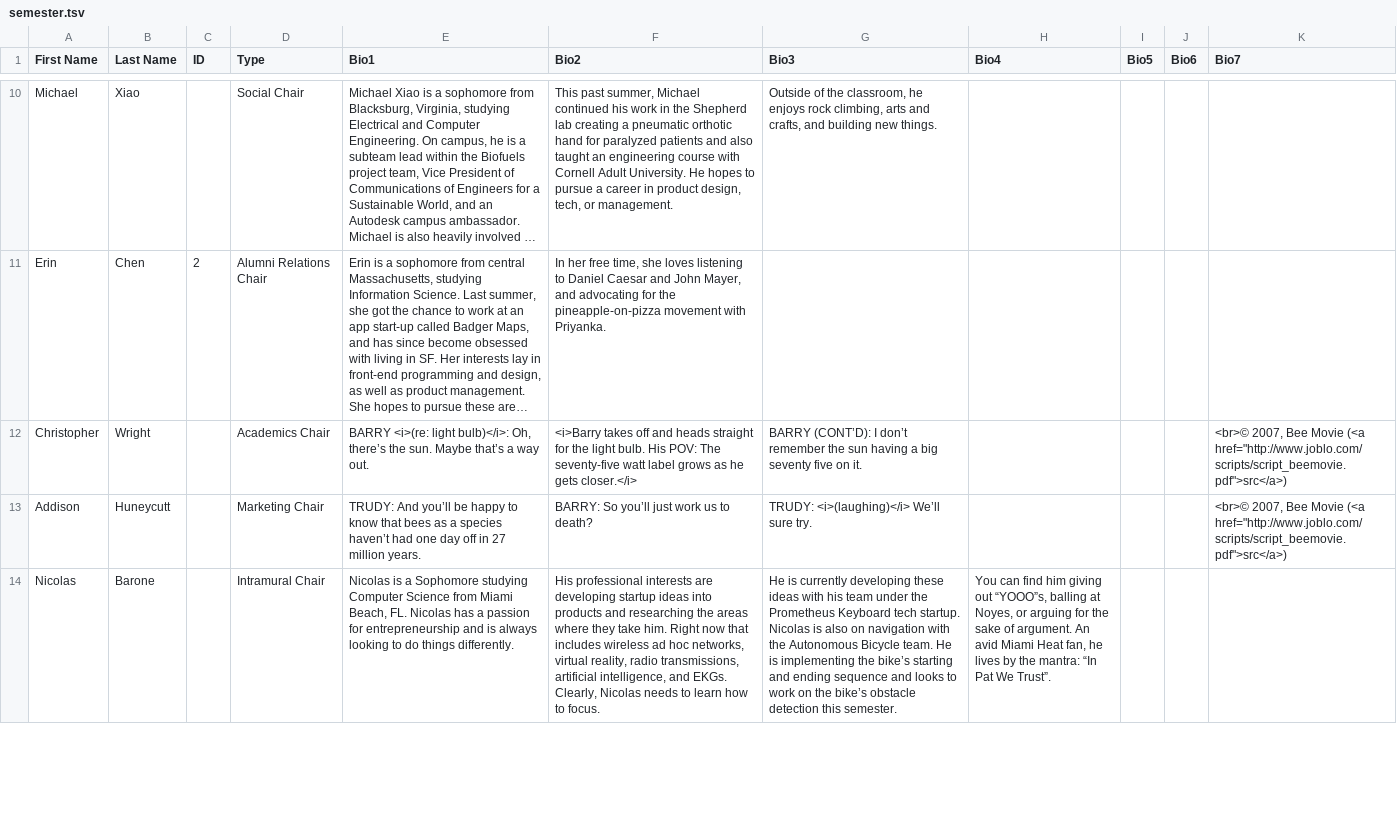
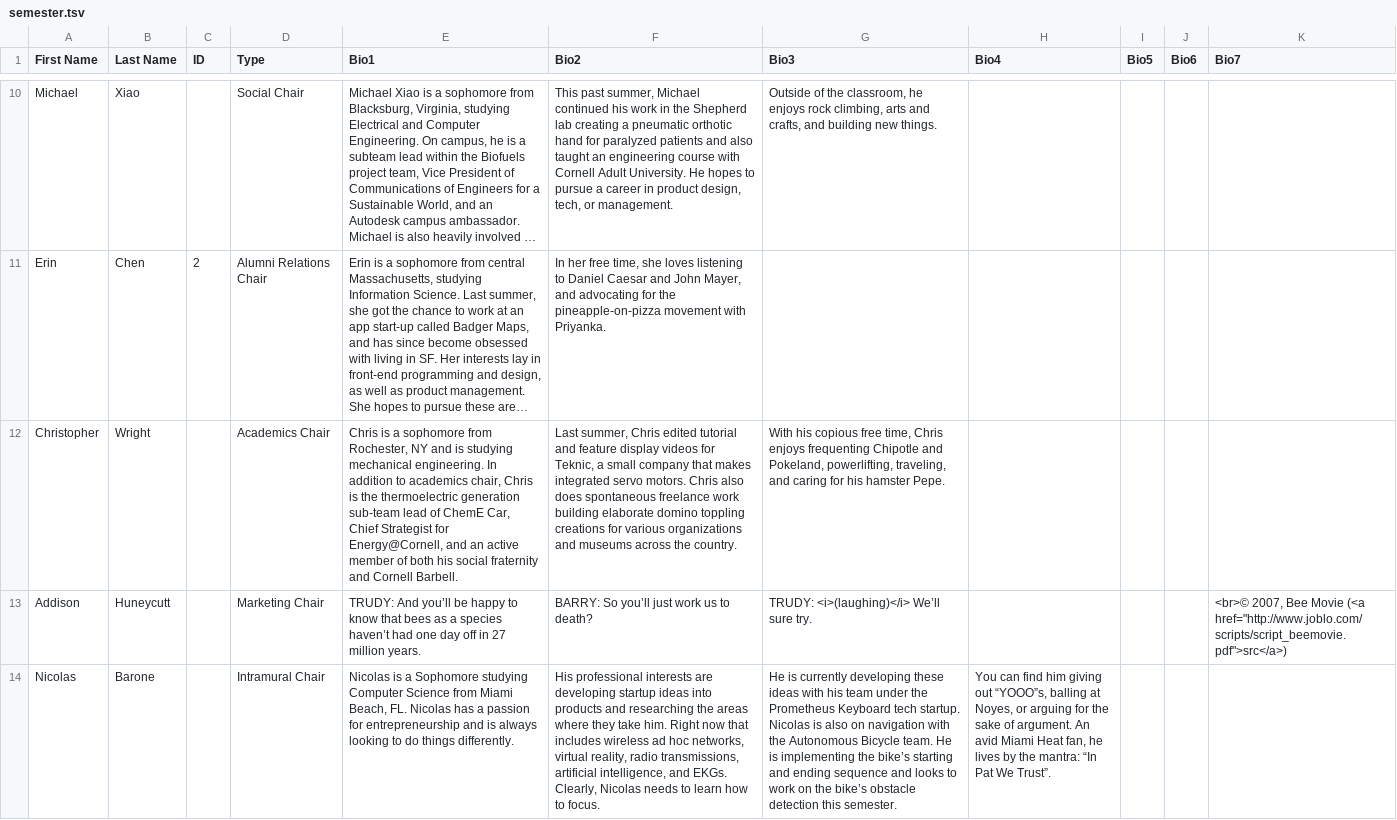
Before and after one commit to cornellWebmaster/ttFlask, a TSV file: data/brothers/semester.tsv, drawn as a sheet; only a part is shown, gaps mark what is left out; long unchanged cells end in …; the diff names each change by its address in the sheet, - before the commit and + after, or states it on an @@ line.

Commit message:
Updated Mabel and Chris

```diff
--- a/data/brothers/semester.tsv
+++ b/data/brothers/semester.tsv
-E12 (Bio1): BARRY <i>(re: light bulb)</i>: Oh, there’s the sun. Maybe that’s a way out.
+E12 (Bio1): Chris is a sophomore from Rochester, NY and is studying mechanical engineering. In addition to academics chair, Chris is the thermoelectric generation sub-team lead of ChemE Car, Chief Strategist for Energy@Cornell, and an active member of both his social fraternity and Cornell Barbell.
-F12 (Bio2): <i>Barry takes off and heads straight for the light bulb. His POV: The seventy-five watt label grows as he gets closer.</i>
+F12 (Bio2): Last summer, Chris edited tutorial and feature display videos for Teknic, a small company that makes integrated servo motors. Chris also does spontaneous freelance work building elaborate domino toppling creations for various organizations and museums across the country.
-G12 (Bio3): BARRY (CONT’D): I don’t remember the sun having a big seventy five on it.
+G12 (Bio3): With his copious free time, Chris enjoys frequenting Chipotle and Pokeland, powerlifting, traveling, and caring for his hamster Pepe.
-K12 (Bio7): <br>© 2007, Bee Movie (<a href="http://www.joblo.com/scripts/script_beemovie.pdf">src</a>)
+K12 (Bio7): (empty)
```
Also changed, not shown: data/brothers/brothers.tsv, data/brothers/core.tsv.
